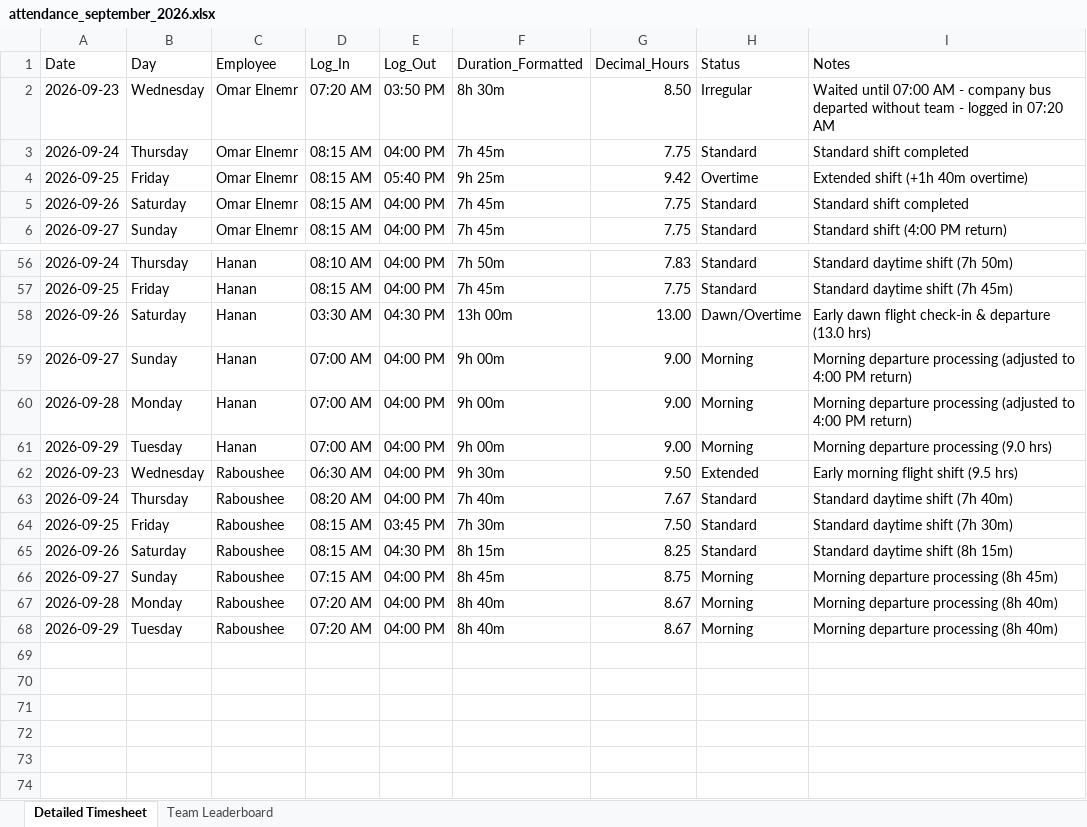
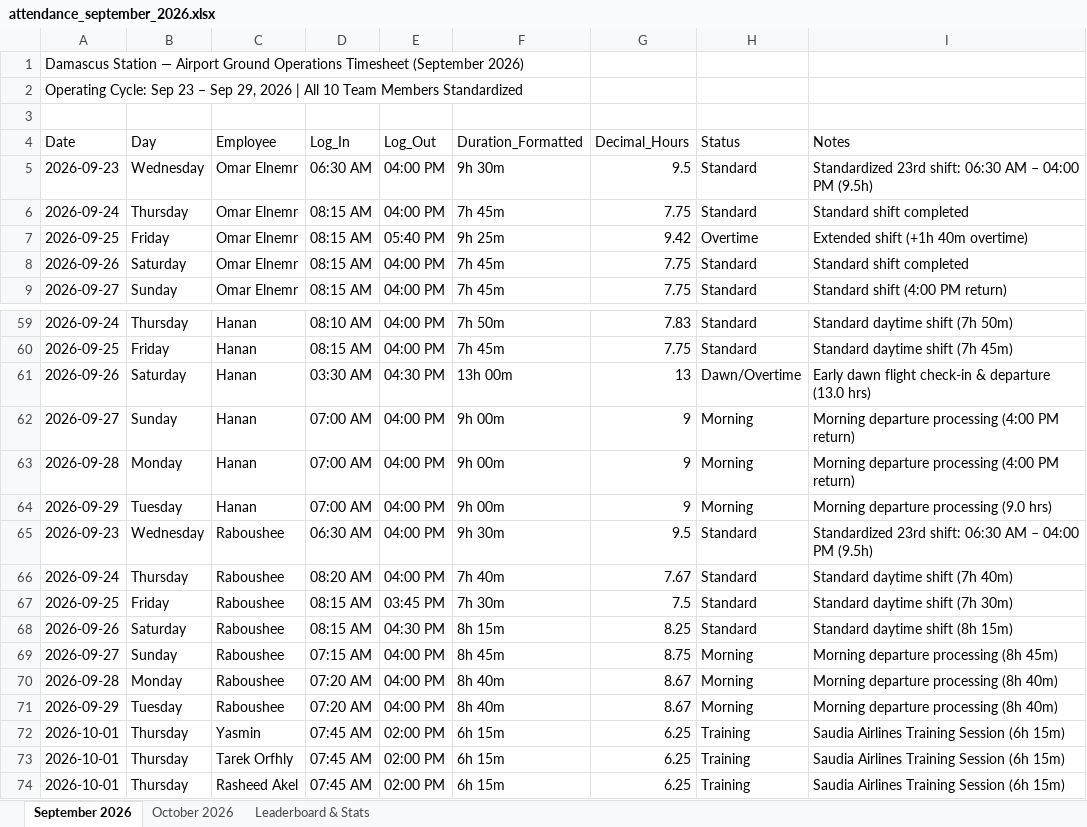
Before and after one commit to xionforbusiness-glitch/aethelgard-vault, an Excel workbook: attendance_september_2026.xlsx, sheet September 2026, drawn as a sheet; only a part is shown, gaps mark what is left out; values as stored, in another font and other column widths than the file's, no cell formats; addresses are those after the commit; the diff covers the shown part only; the diff names each change by its address in the sheet, - before the commit and + after, or states it on an @@ line.

Commit message:
Auto-sync: update and compile attendance master spreadsheet (September & October 2026)

```diff
--- a/attendance_september_2026.xlsx (sheet September 2026)
+++ b/attendance_september_2026.xlsx (sheet September 2026)
-sheet tab: Detailed Timesheet
+sheet tab: September 2026
-sheet tab: Team Leaderboard
+sheet tab: October 2026
+sheet tab: Leaderboard & Stats
+row 1: Damascus Station — Airport Ground Operations Timesheet (September 2026)
+row 2: Operating Cycle: Sep 23 – Sep 29, 2026 | All 10 Team Members Standardized
+row 3: (empty)
-D5 (Log_In): 07:20 AM
+D5 (Log_In): 06:30 AM
-E5 (Log_Out): 03:50 PM
+E5 (Log_Out): 04:00 PM
-F5 (Duration_Formatted): 8h 30m
+F5 (Duration_Formatted): 9h 30m
-G5 (Decimal_Hours): 8.50
+G5 (Decimal_Hours): 9.5
-H5 (Status): Irregular
+H5 (Status): Standard
-I5 (Notes): Waited until 07:00 AM - company bus departed without team - logged in 07:20 AM
+I5 (Notes): Standardized 23rd shift: 06:30 AM – 04:00 PM (9.5h)
-G61 (Decimal_Hours): 13.00
+G61 (Decimal_Hours): 13
-G62:G64 (Decimal_Hours): 9.00
+G62:G64 (Decimal_Hours): 9
-I62:I63 (Notes): …departure processing (adjusted to 4:00 PM return)
+I62:I63 (Notes): …departure processing (4:00 PM return)
-G65 (Decimal_Hours): 9.50
+G65 (Decimal_Hours): 9.5
-H65 (Status): Extended
+H65 (Status): Standard
-I65 (Notes): Early morning flight shift (9.5 hrs)
+I65 (Notes): Standardized 23rd shift: 06:30 AM – 04:00 PM (9.5h)
-G67 (Decimal_Hours): 7.50
+G67 (Decimal_Hours): 7.5
+row 72: 2026-10-01 | Thursday | Yasmin | 07:45 AM | 02:00 PM | 6h 15m | 6.25 | Training | Saudia Airlines Training Session (6h 15m)
+row 73: 2026-10-01 | Thursday | Tarek Orfhly | 07:45 AM | 02:00 PM | 6h 15m | 6.25 | Training | Saudia Airlines Training Session (6h 15m)
+row 74: 2026-10-01 | Thursday | Rasheed Akel | 07:45 AM | 02:00 PM | 6h 15m | 6.25 | Training | Saudia Airlines Training Session (6h 15m)
```
Also changed, not shown: 92 edited cells elsewhere in this sheet, sheet October 2026, cell formats, 1 other file.
